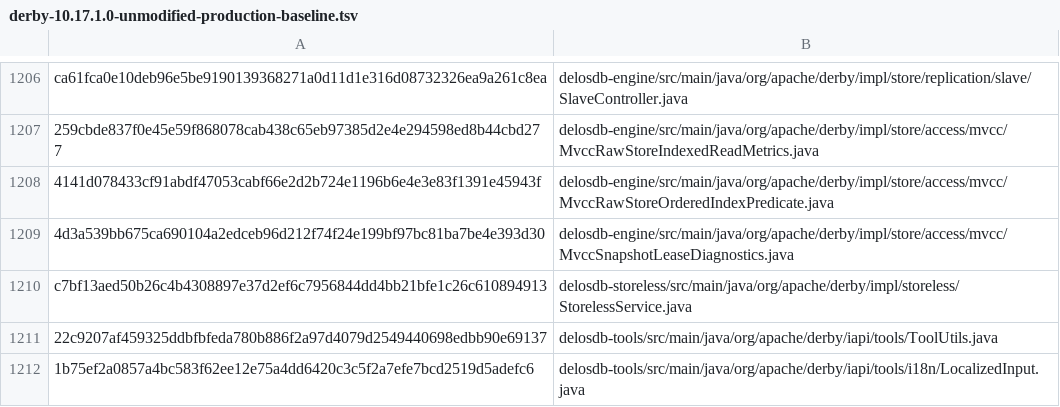
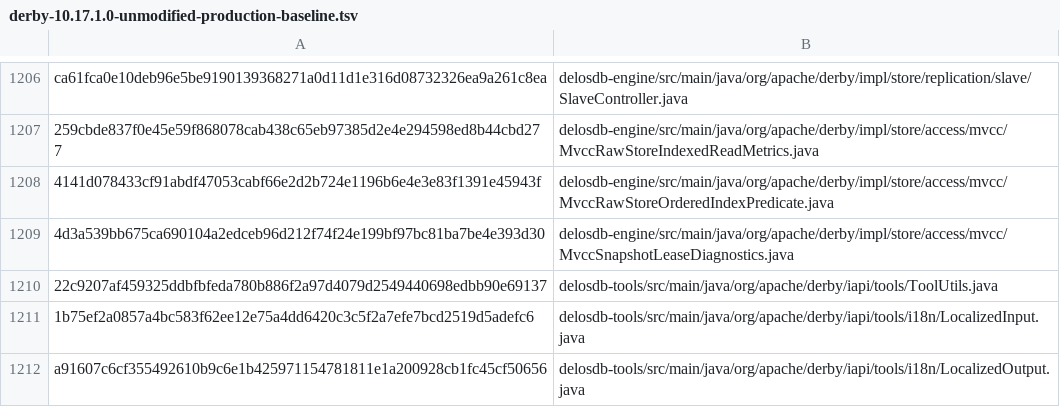
Before and after one commit to ggeorg/delosdb, a TSV file: gradle/compatibility/derby-10.17.1.0-unmodified-production-baseline.tsv, drawn as a sheet; only a part is shown, gaps mark what is left out; the shorter side is filled out with more unchanged rows; the diff names each change by its address in the sheet, - before the commit and + after, or states it on an @@ line.

```diff
--- a/gradle/compatibility/derby-10.17.1.0-unmodified-production-baseline.tsv
+++ b/gradle/compatibility/derby-10.17.1.0-unmodified-production-baseline.tsv
-row 1210: c7bf13aed50b26c4b4308897e37d2ef6c7956844dd4bb21bfe1c26c610894913 | delosdb-storeless/src/main/java/org/apache/derby/impl/storeless/StorelessService.java
```
Also changed, not shown: 13 other files.
